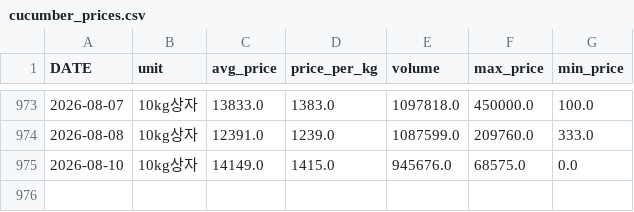
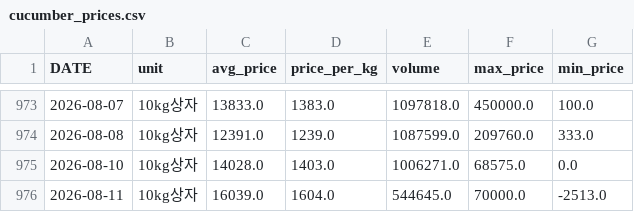
Before and after one commit to greftukim/gref_ai, a CSV file: data/cucumber_prices.csv, drawn as a sheet; only a part is shown, gaps mark what is left out.

```diff
--- a/data/cucumber_prices.csv
+++ b/data/cucumber_prices.csv
@@ -974,2 +974,3 @@
 2026-08-08,10kg상자,12391.0,1239.0,1087599.0,209760.0,333.0
-2026-08-10,10kg상자,14149.0,1415.0,945676.0,68575.0,0.0
+2026-08-10,10kg상자,14028.0,1403.0,1006271.0,68575.0,0.0
+2026-08-11,10kg상자,16039.0,1604.0,544645.0,70000.0,-2513.0
```
Also changed, not shown: data/paprika_prices.csv, data/strawberry_prices.csv, 3 other files.
